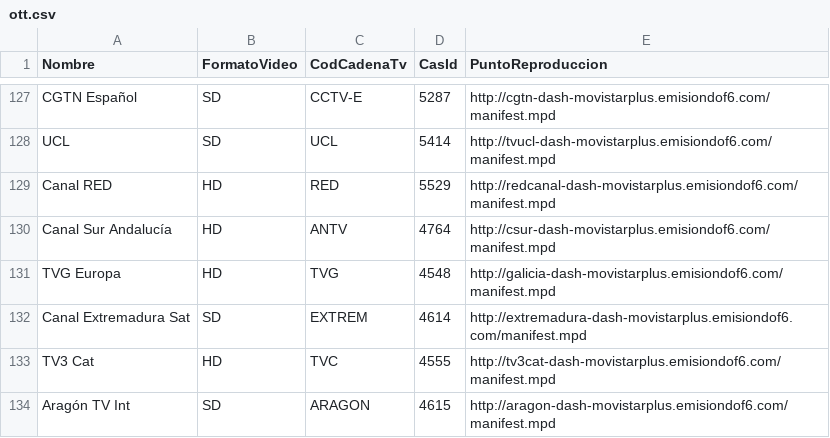
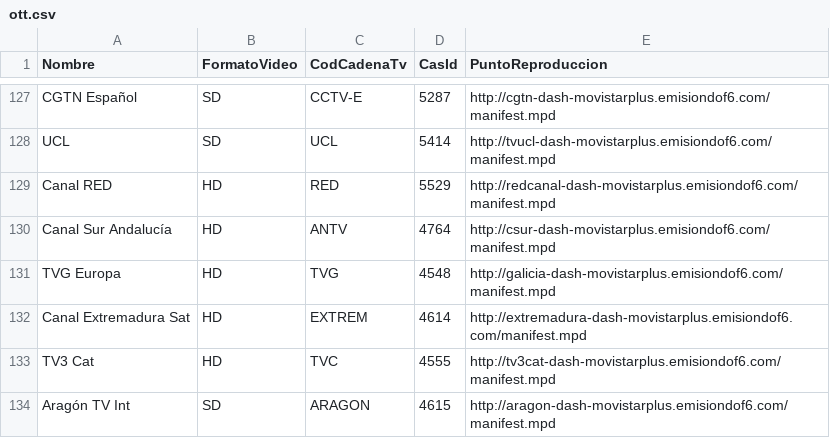
Before and after one commit to 1YZTOOAr/Mfeed, a CSV file: ott.csv, drawn as a sheet; only a part is shown, gaps mark what is left out.

```diff
--- a/ott.csv
+++ b/ott.csv
@@ -131,3 +131,3 @@ Canal Sur Andalucía,HD,ANTV,4764,http://csur-dash-movistarplus.emisiondof6.com/
 TVG Europa,HD,TVG,4548,http://galicia-dash-movistarplus.emisiondof6.com/manifest.mpd
-Canal Extremadura Sat,SD,EXTREM,4614,http://extremadura-dash-movistarplus.emisiondof6.com/manifest.mpd
+Canal Extremadura Sat,HD,EXTREM,4614,http://extremadura-dash-movistarplus.emisiondof6.com/manifest.mpd
 TV3 Cat,HD,TVC,4555,http://tv3cat-dash-movistarplus.emisiondof6.com/manifest.mpd
```
